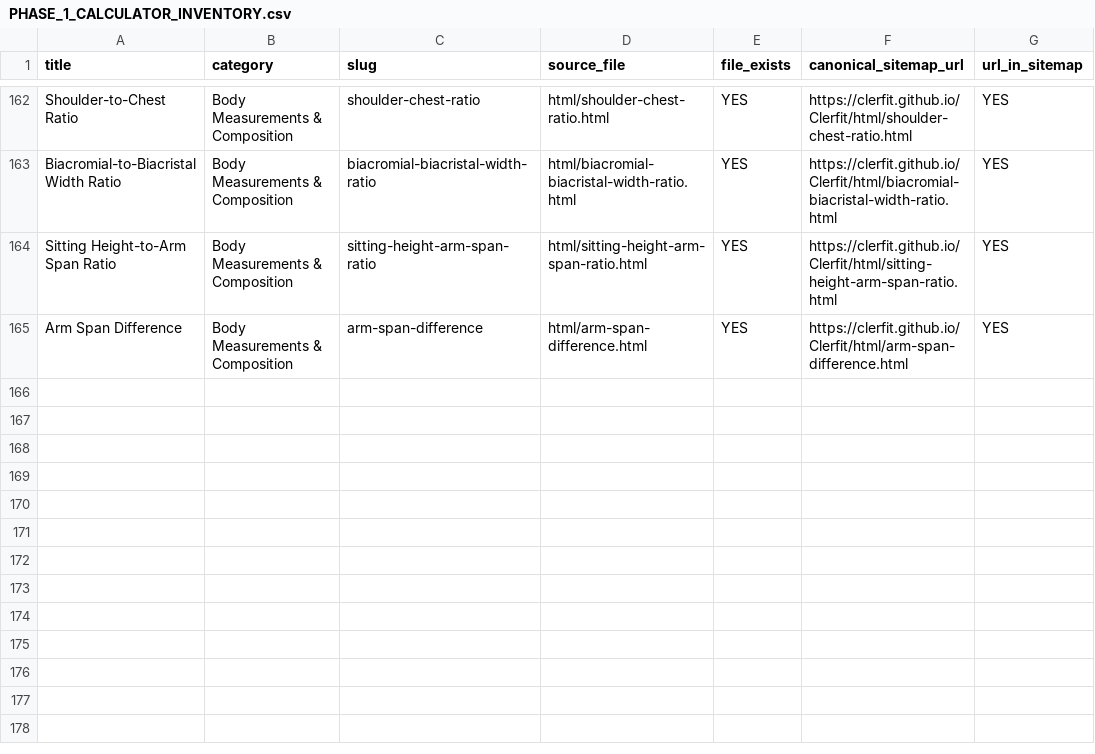
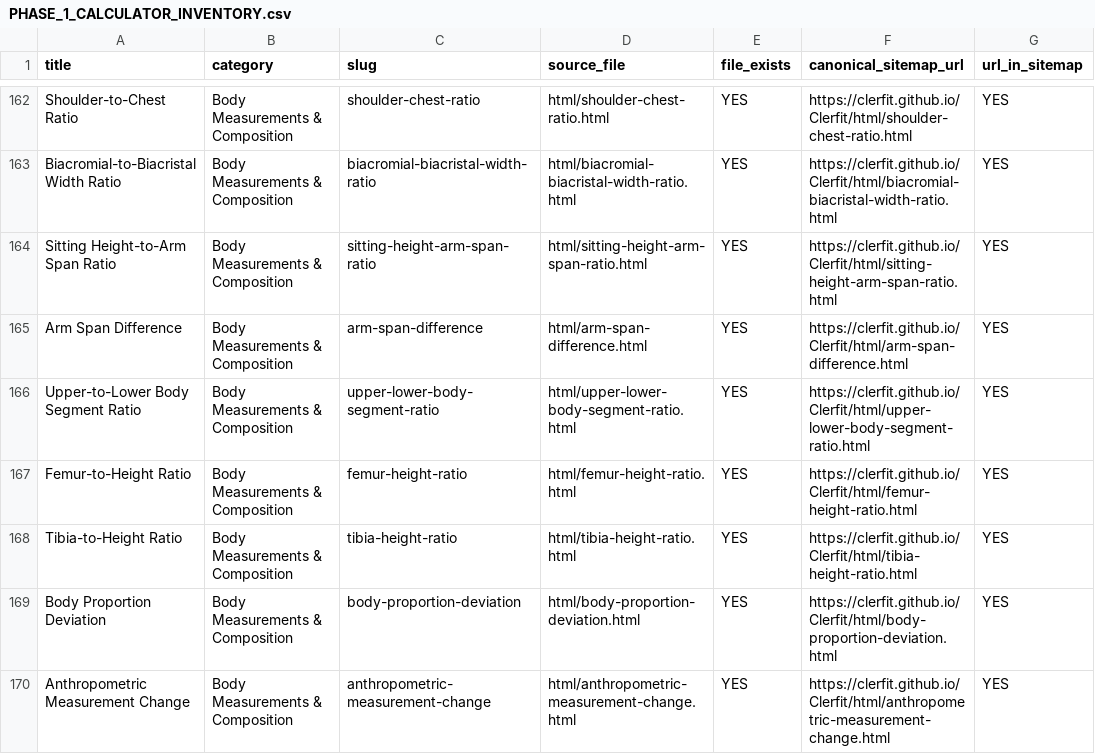
Before and after one commit to clerfit/Clerfit, a CSV file: PHASE_1_CALCULATOR_INVENTORY.csv, drawn as a sheet; only a part is shown, gaps mark what is left out.

```diff
--- a/PHASE_1_CALCULATOR_INVENTORY.csv
+++ b/PHASE_1_CALCULATOR_INVENTORY.csv
@@ -165 +165,6 @@ Sitting Height-to-Arm Span Ratio,Body Measurements & Composition,sitting-height-
 Arm Span Difference,Body Measurements & Composition,arm-span-difference,html/arm-span-difference.html,YES,https://clerfit.github.io/Clerfit/html/arm-span-difference.html,YES
+Upper-to-Lower Body Segment Ratio,Body Measurements & Composition,upper-lower-body-segment-ratio,html/upper-lower-body-segment-ratio.html,YES,https://clerfit.github.io/Clerfit/html/upper-lower-body-segment-ratio.html,YES
+Femur-to-Height Ratio,Body Measurements & Composition,femur-height-ratio,html/femur-height-ratio.html,YES,https://clerfit.github.io/Clerfit/html/femur-height-ratio.html,YES
+Tibia-to-Height Ratio,Body Measurements & Composition,tibia-height-ratio,html/tibia-height-ratio.html,YES,https://clerfit.github.io/Clerfit/html/tibia-height-ratio.html,YES
+Body Proportion Deviation,Body Measurements & Composition,body-proportion-deviation,html/body-proportion-deviation.html,YES,https://clerfit.github.io/Clerfit/html/body-proportion-deviation.html,YES
+Anthropometric Measurement Change,Body Measurements & Composition,anthropometric-measurement-change,html/anthropometric-measurement-change.html,YES,https://clerfit.github.io/Clerfit/html/anthropometric-measurement-change.html,YES
```
Also changed, not shown: FIELD_VALIDATION_AUDIT.csv, INPUT_BOUNDARY_VERIFIED.csv, 35 other files.
